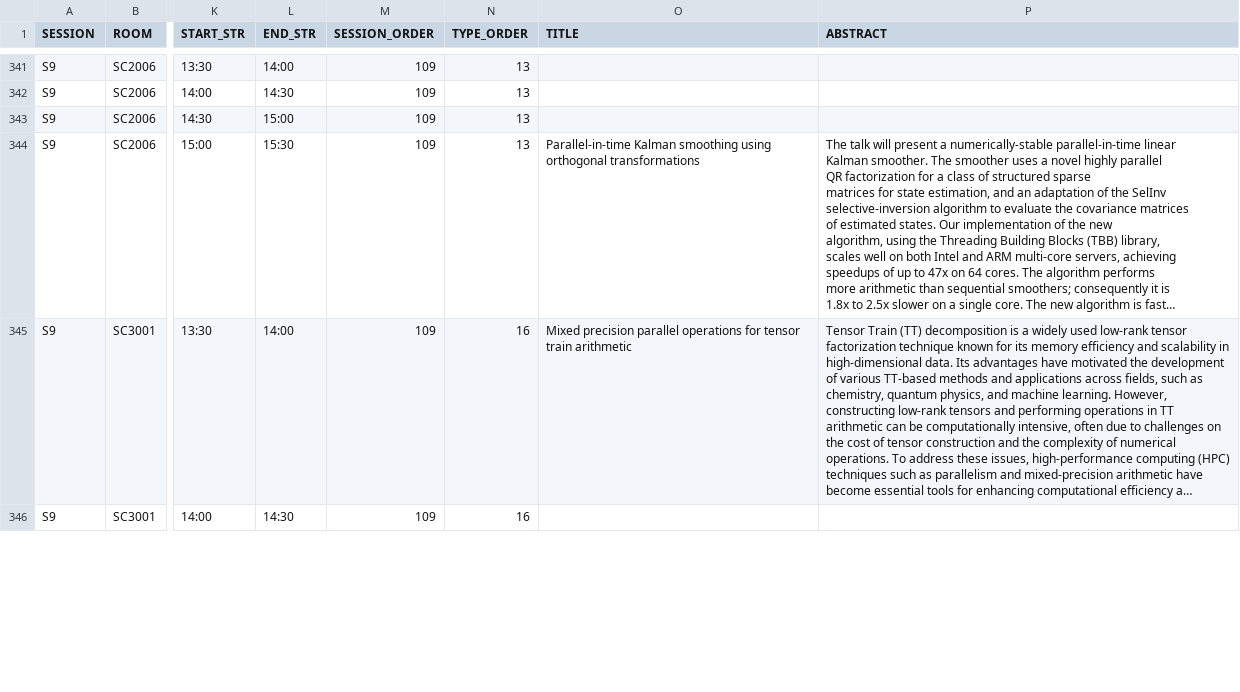
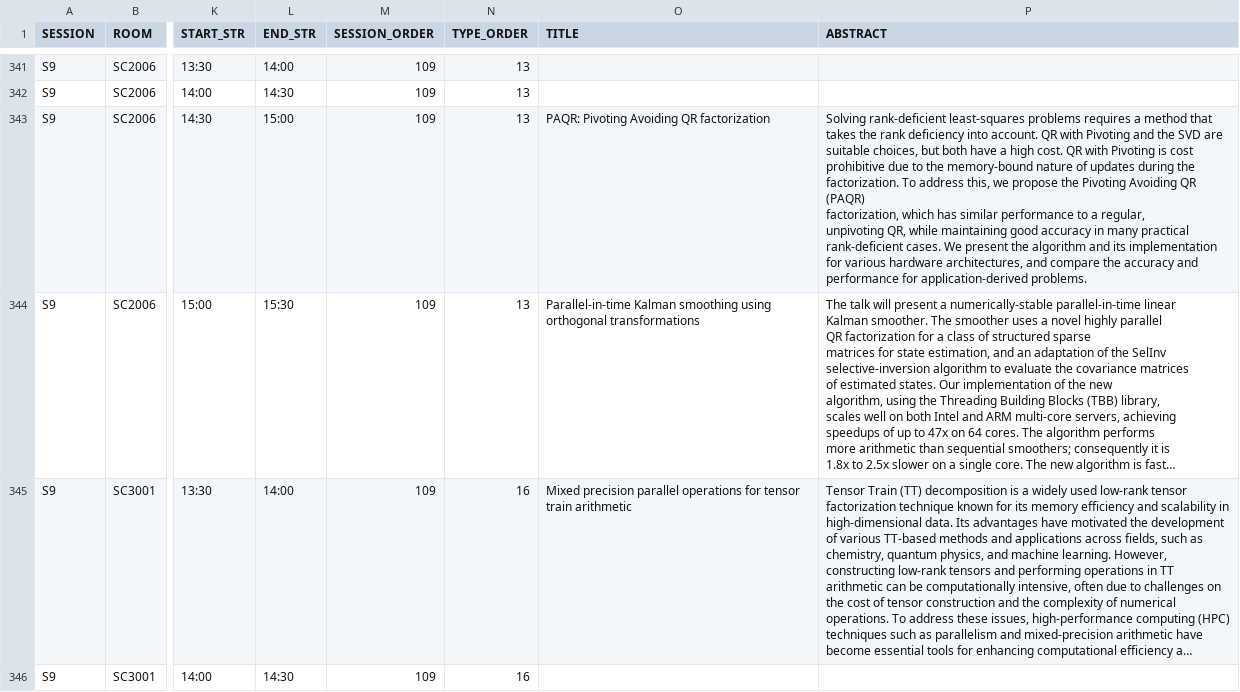
Before and after one commit to ilas2025/ilas2025-program, a CSV file: srp-full.csv, drawn as a sheet; only a part is shown, gaps mark what is left out; long unchanged cells end in …; ↵ is a line break in a cell; the diff covers the shown part only; the diff names each change by its address in the sheet, - before the commit and + after, or states it on an @@ line.

```diff
--- a/srp-full.csv
+++ b/srp-full.csv
-O343 (TITLE): (empty)
+O343 (TITLE): PAQR: Pivoting Avoiding QR factorization
-P343 (ABSTRACT): (empty)
+P343 (ABSTRACT): Solving rank-deficient least-squares problems requires a method that ↵ takes the rank deficiency into account. QR with Pivoting and the SVD are ↵ suitable choices, but both have a high cost. QR with Pivoting is cost ↵ prohibitive due to the memory-bound nature of updates during the ↵ factorization. To address this, we propose the Pivoting Avoiding QR (PAQR) ↵ factorization, which has similar performance to a regular, ↵ unpivoting QR, while maintaining good accuracy in many practical ↵ rank-deficient cases. We present the algorithm and its implementation ↵ for various hardware architectures, and compare the accuracy and ↵ performance for application-derived problems.
```
Also changed, not shown: 82 edited cells elsewhere in this file, 2 other files.
